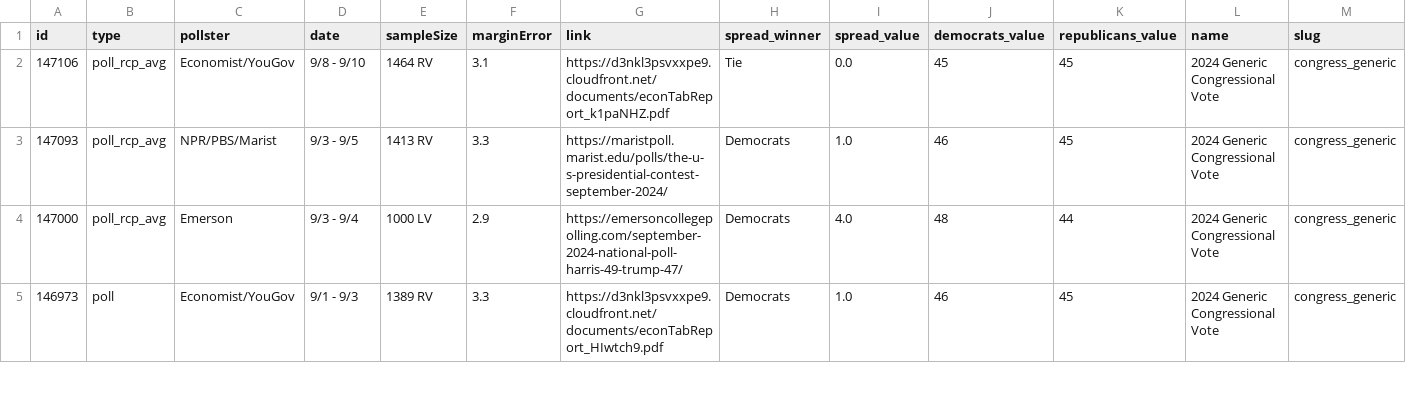
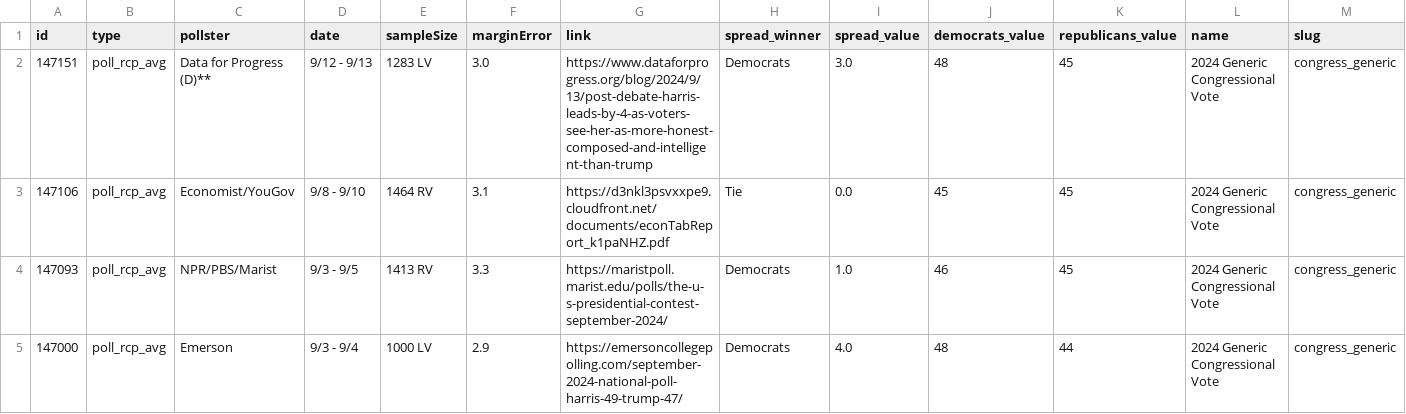
Before and after one commit to stiles/polls, a CSV file: data/polls/congress_generic.csv, drawn as a sheet; only a part is shown; the shorter side is filled out with more unchanged rows; rows hold the shown columns only; the diff names each change by its address in the sheet, - before the commit and + after, or states it on an @@ line.

```diff
--- a/data/polls/congress_generic.csv
+++ b/data/polls/congress_generic.csv
+row 2: 147151 | poll_rcp_avg | Data for Progress (D)** | 9/12 - 9/13 | 1283 LV | 3.0 | https://www.dataforprogress.org/blog/2024/9/13/post-debate-harris-leads-by-4-as-voters-see-her-as-more-honest-composed-and-intelligent-than-trump | Democrats | 3.0 | 48 | 45 | 2024 Generic Congressional Vote | congress_generic
```
Also changed, not shown: data/polls/general.csv, data/polls/harris_favorability.csv, 24 other files.
